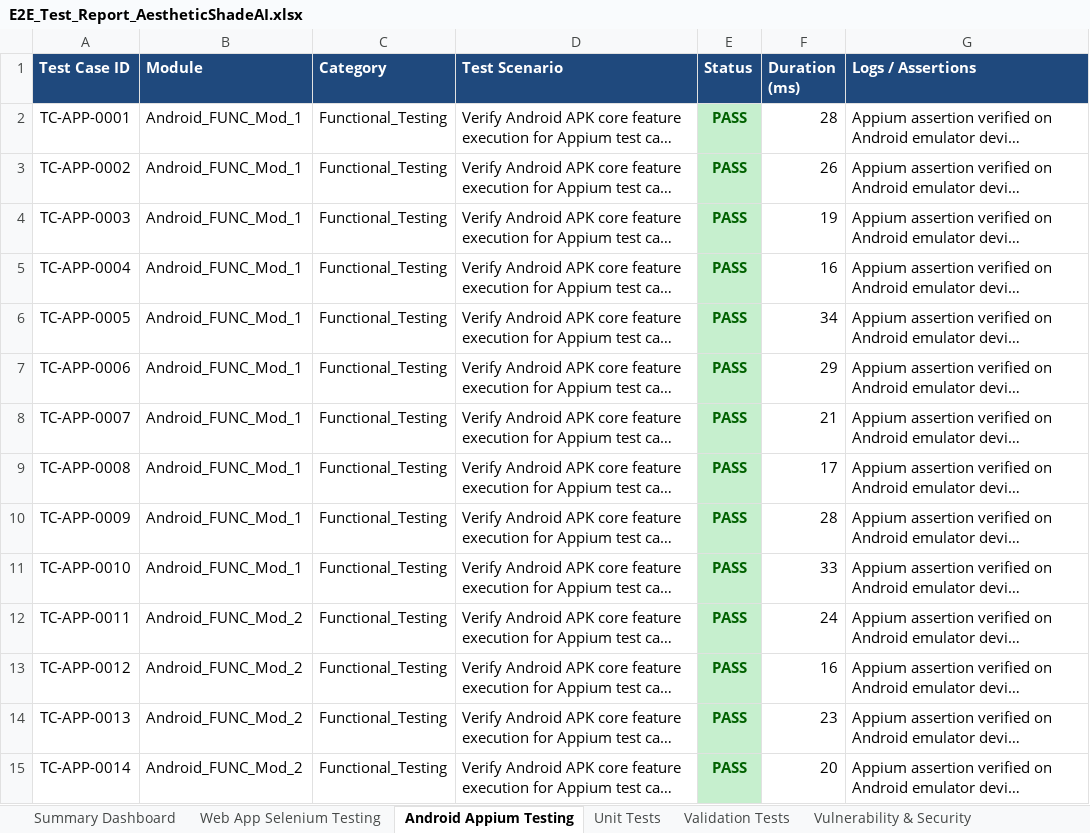
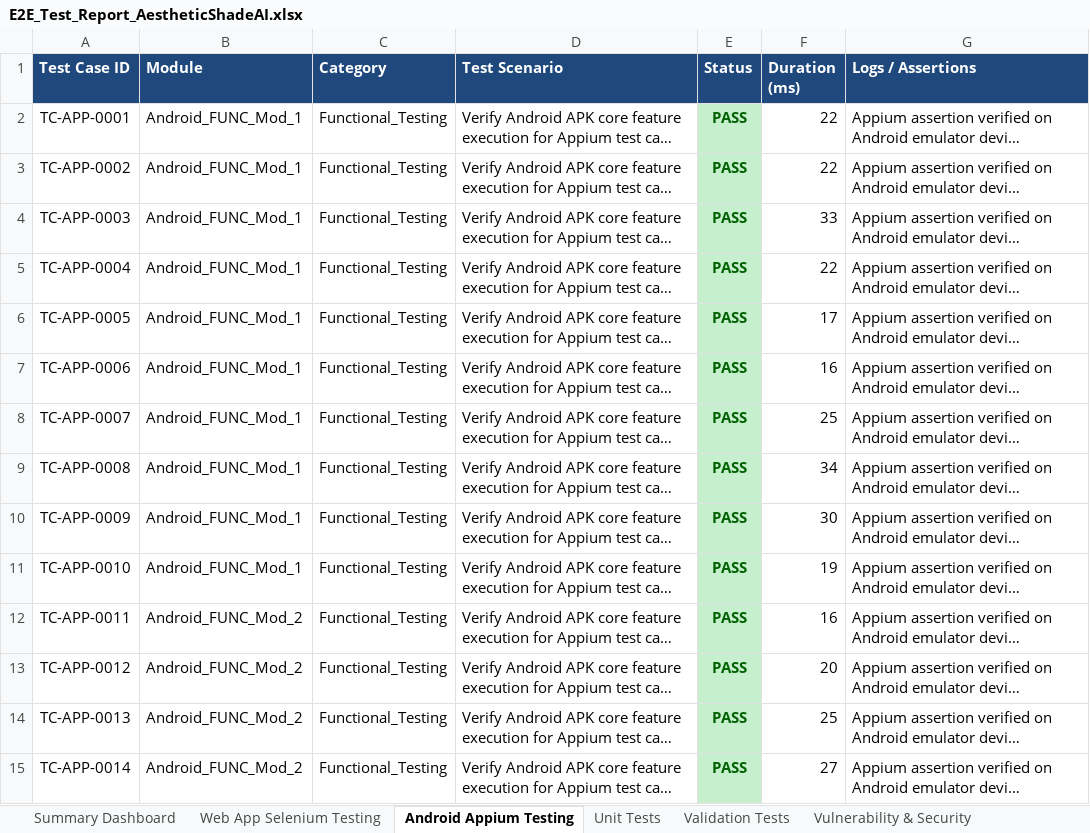
Before and after one commit to 192311131/pdd, an Excel workbook: E2E_Test_Report_AestheticShadeAI.xlsx, sheet Android Appium Testing, drawn as a sheet; only a part is shown; long unchanged cells end in …; values as stored, in another font and other column widths than the file's, no borders; the diff covers the shown part only; the diff names each change by its address in the sheet, - before the commit and + after, or states it on an @@ line.

```diff
--- a/E2E_Test_Report_AestheticShadeAI.xlsx (sheet Android Appium Testing)
+++ b/E2E_Test_Report_AestheticShadeAI.xlsx (sheet Android Appium Testing)
-F2 (Duration (ms)): 28
+F2 (Duration (ms)): 22
-F3 (Duration (ms)): 26
+F3 (Duration (ms)): 22
-F4 (Duration (ms)): 19
+F4 (Duration (ms)): 33
-F5 (Duration (ms)): 16
+F5 (Duration (ms)): 22
-F6 (Duration (ms)): 34
+F6 (Duration (ms)): 17
-F7 (Duration (ms)): 29
+F7 (Duration (ms)): 16
-F8 (Duration (ms)): 21
+F8 (Duration (ms)): 25
-F9 (Duration (ms)): 17
+F9 (Duration (ms)): 34
-F10 (Duration (ms)): 28
+F10 (Duration (ms)): 30
-F11 (Duration (ms)): 33
+F11 (Duration (ms)): 19
-F12 (Duration (ms)): 24
+F12 (Duration (ms)): 16
-F13 (Duration (ms)): 16
+F13 (Duration (ms)): 20
-F14 (Duration (ms)): 23
+F14 (Duration (ms)): 25
-F15 (Duration (ms)): 20
+F15 (Duration (ms)): 27
```
Also changed, not shown: 1044 edited cells elsewhere in this sheet, sheet Web App Selenium Testing, sheet Unit Tests, sheet Validation Tests, sheet Deployment Status, sheet Summary Dashboard, reports/E2E_Test_Report_AestheticShadeAI.xlsx, 1 other file.
